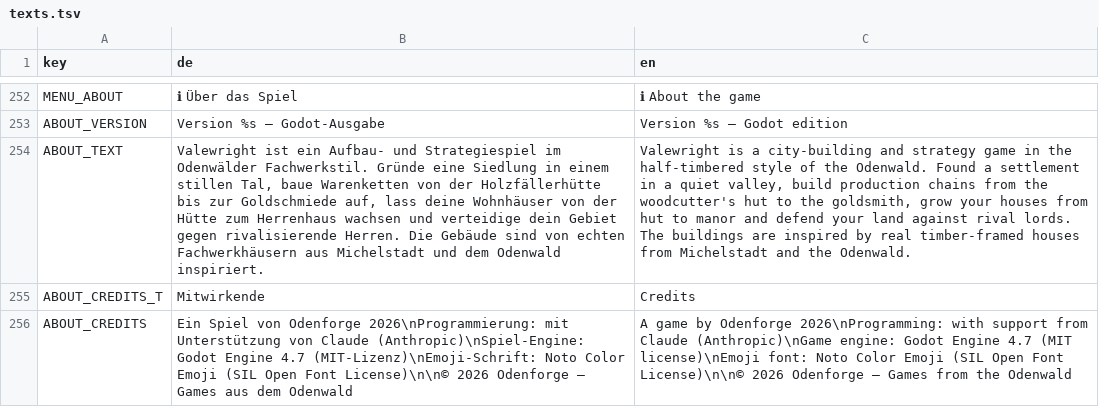
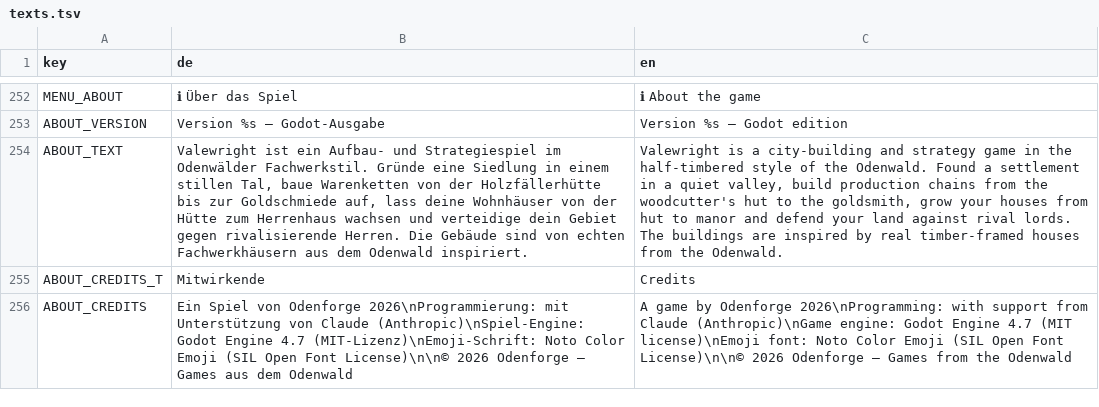
Before and after one commit to sakomobil-beep/valewright, a TSV file: translations/texts.tsv, drawn as a sheet; only a part is shown, gaps mark what is left out; the diff names each change by its address in the sheet, - before the commit and + after, or states it on an @@ line.

```diff
--- a/translations/texts.tsv
+++ b/translations/texts.tsv
-B254 (de): …Fachwerkhäusern aus Michelstadt und dem Odenwald…
+B254 (de): …Fachwerkhäusern aus dem Odenwald…
-C254 (en): …houses from Michelstadt and the Odenwald.
+C254 (en): …houses from the Odenwald.
```
